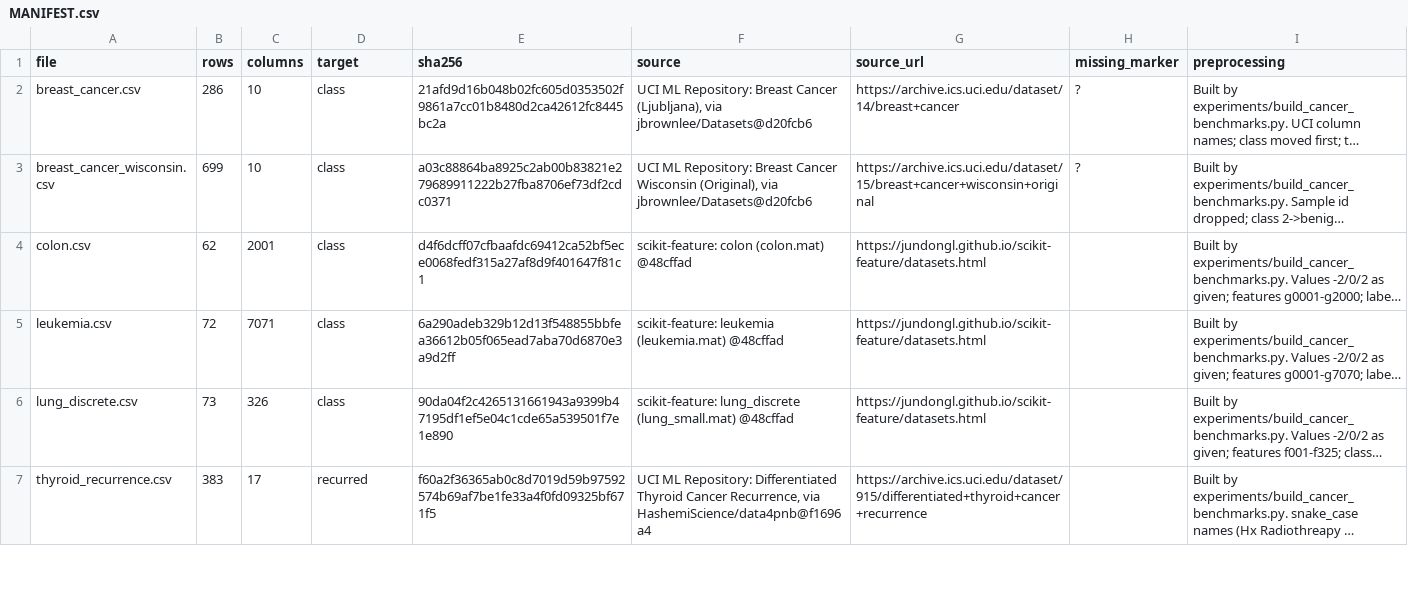
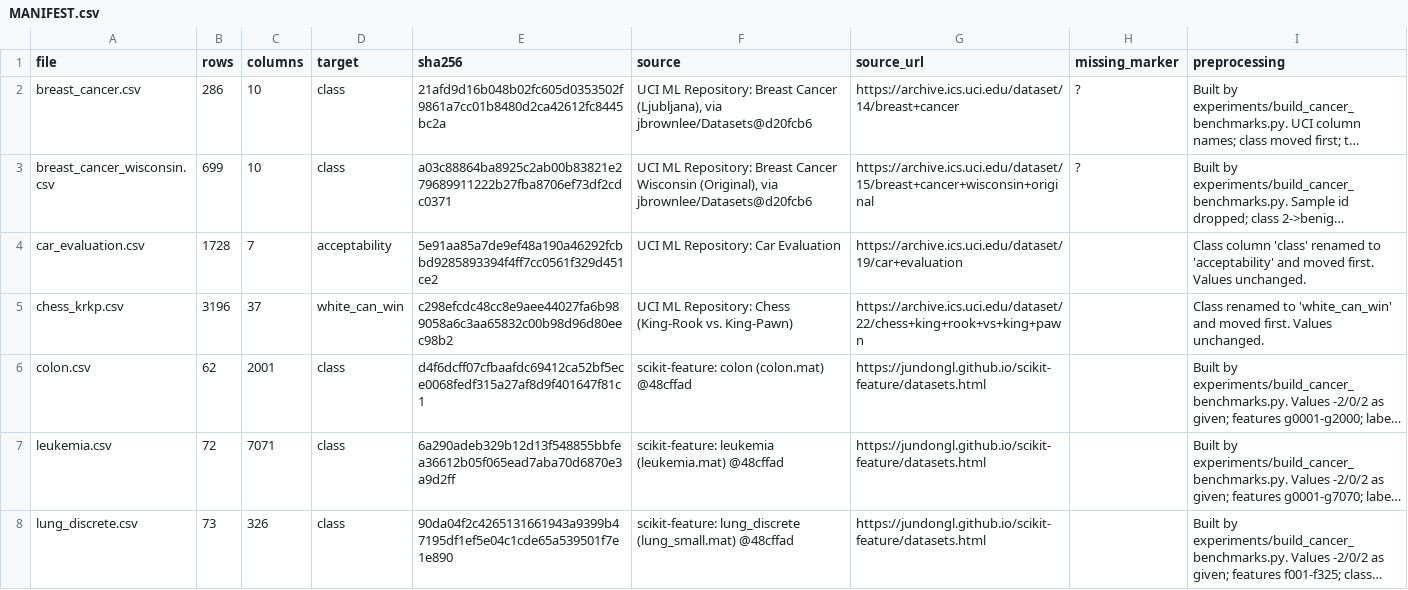
Before and after one commit to nezhdanov2000/EMI, a CSV file: benchmark_data/MANIFEST.csv, drawn as a sheet; only a part is shown; the shorter side is filled out with more unchanged rows; long unchanged cells end in …; the diff covers the shown part only; the diff names each change by its address in the sheet, - before the commit and + after, or states it on an @@ line.

```diff
--- a/benchmark_data/MANIFEST.csv
+++ b/benchmark_data/MANIFEST.csv
+row 4: car_evaluation.csv | 1728 | 7 | acceptability | 5e91aa85a7de9ef48a190a46292fcbbd9285893394f4ff7cc0561f329d451ce2 | UCI ML Repository: Car Evaluation | https://archive.ics.uci.edu/dataset/19/car+evaluation |  | Class column 'class' renamed to 'acceptability' and moved first. Values unchanged.
+row 5: chess_krkp.csv | 3196 | 37 | white_can_win | c298efcdc48cc8e9aee44027fa6b989058a6c3aa65832c00b98d96d80eec98b2 | UCI ML Repository: Chess (King-Rook vs. King-Pawn) | https://archive.ics.uci.edu/dataset/22/chess+king+rook+vs+king+pawn |  | Class renamed to 'white_can_win' and moved first. Values unchanged.
```
Also changed, not shown: 2 added rows elsewhere in this file, 14 other files.
